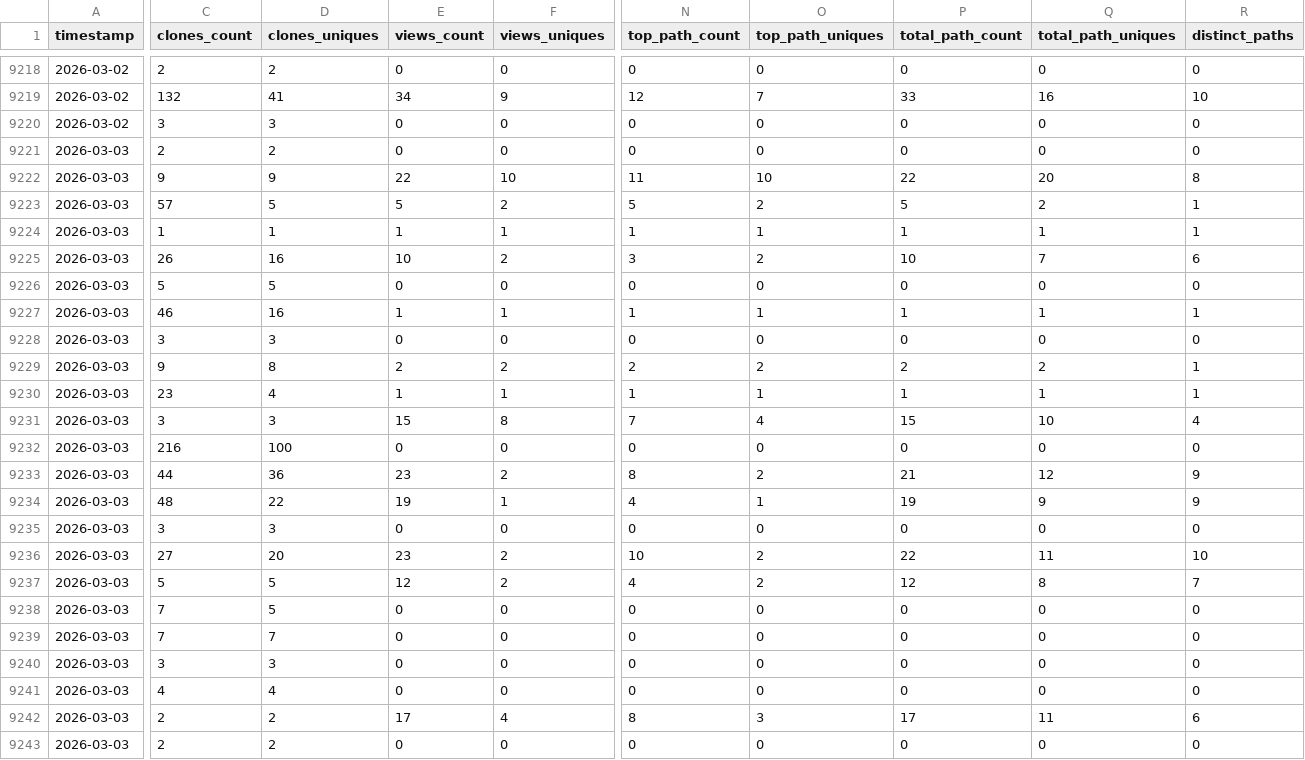
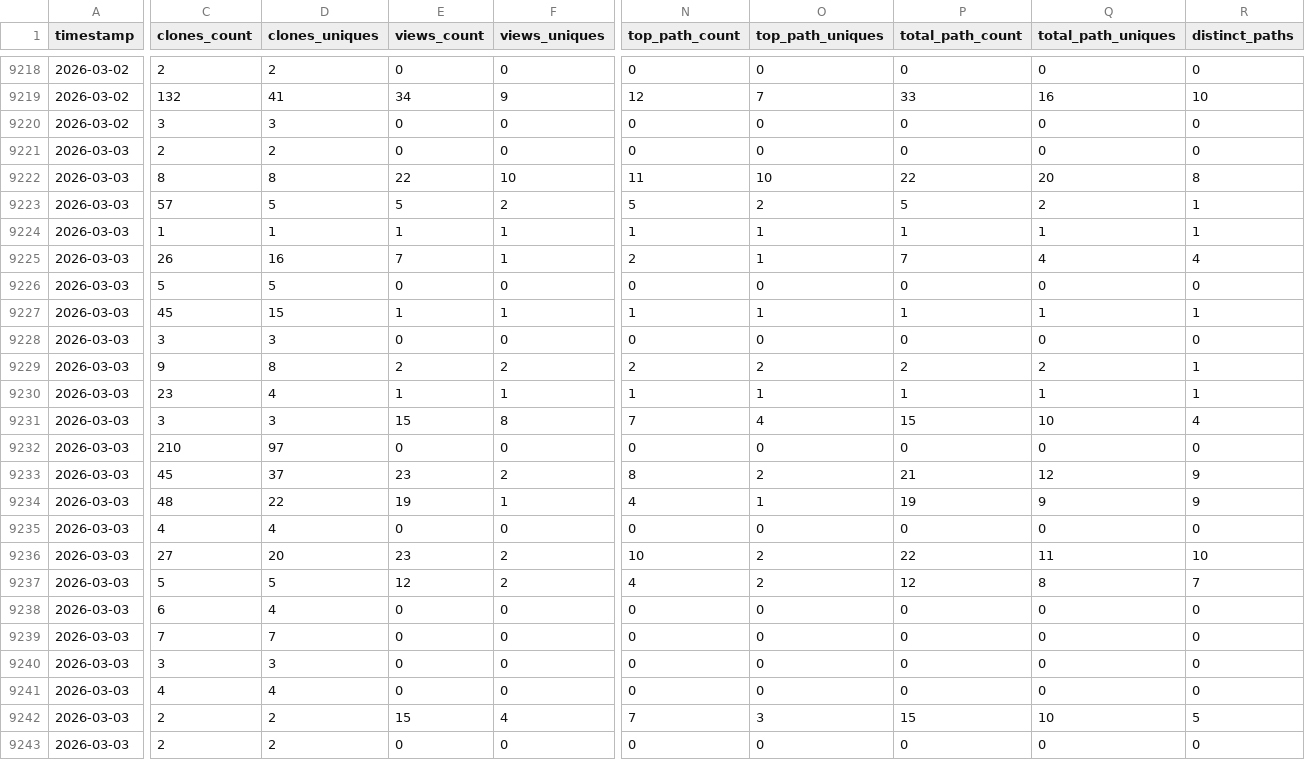
Before and after one commit to CCP-NC/metrics, a CSV file: traffic-stats/summary.csv, drawn as a sheet; only a part is shown, gaps mark what is left out; the diff covers the shown part only; the diff names each change by its address in the sheet, - before the commit and + after, or states it on an @@ line.

```diff
--- a/traffic-stats/summary.csv
+++ b/traffic-stats/summary.csv
-C9222 (clones_count): 9
+C9222 (clones_count): 8
-D9222 (clones_uniques): 9
+D9222 (clones_uniques): 8
-E9225 (views_count): 10
+E9225 (views_count): 7
-F9225 (views_uniques): 2
+F9225 (views_uniques): 1
-N9225 (top_path_count): 3
+N9225 (top_path_count): 2
-O9225 (top_path_uniques): 2
+O9225 (top_path_uniques): 1
-P9225 (total_path_count): 10
+P9225 (total_path_count): 7
-Q9225 (total_path_uniques): 7
+Q9225 (total_path_uniques): 4
-R9225 (distinct_paths): 6
+R9225 (distinct_paths): 4
-C9227 (clones_count): 46
+C9227 (clones_count): 45
-D9227 (clones_uniques): 16
+D9227 (clones_uniques): 15
-C9232 (clones_count): 216
+C9232 (clones_count): 210
-D9232 (clones_uniques): 100
+D9232 (clones_uniques): 97
-C9233 (clones_count): 44
+C9233 (clones_count): 45
-D9233 (clones_uniques): 36
+D9233 (clones_uniques): 37
-C9235 (clones_count): 3
+C9235 (clones_count): 4
-D9235 (clones_uniques): 3
+D9235 (clones_uniques): 4
-C9238 (clones_count): 7
+C9238 (clones_count): 6
-D9238 (clones_uniques): 5
+D9238 (clones_uniques): 4
-E9242 (views_count): 17
+E9242 (views_count): 15
-N9242 (top_path_count): 8
+N9242 (top_path_count): 7
-P9242 (total_path_count): 17
+P9242 (total_path_count): 15
-Q9242 (total_path_uniques): 11
+Q9242 (total_path_uniques): 10
-R9242 (distinct_paths): 6
+R9242 (distinct_paths): 5
```
Also changed, not shown: 9 edited cells elsewhere in this file, 51 other files.
